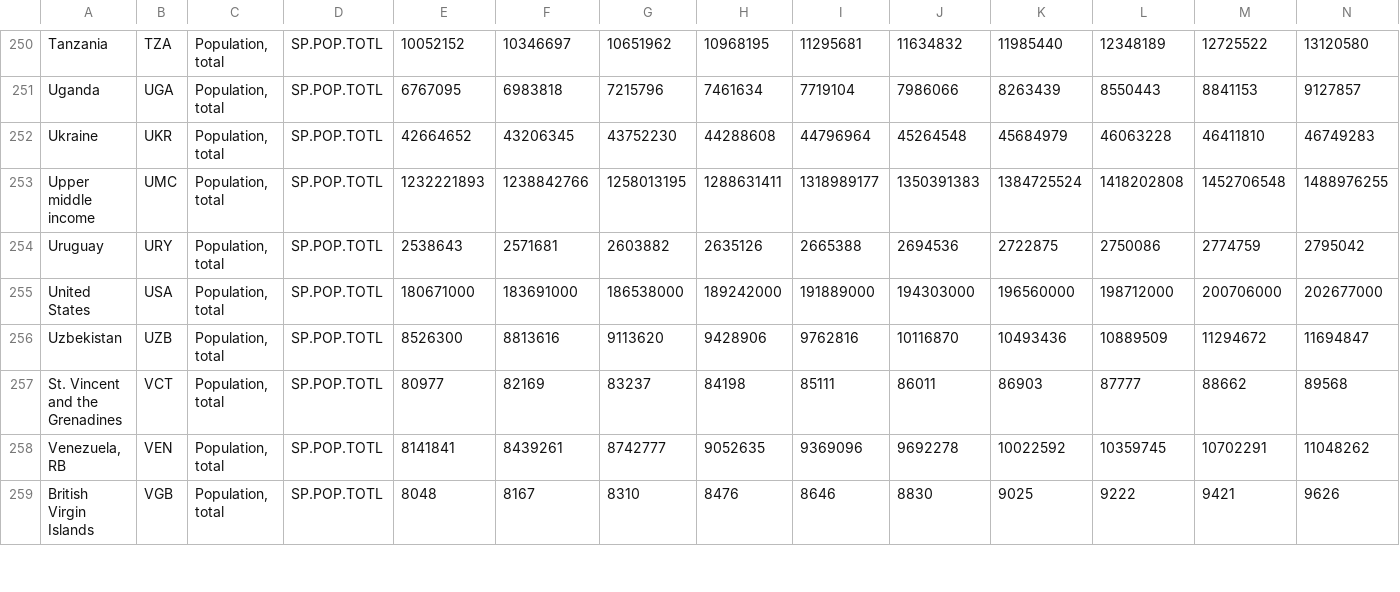
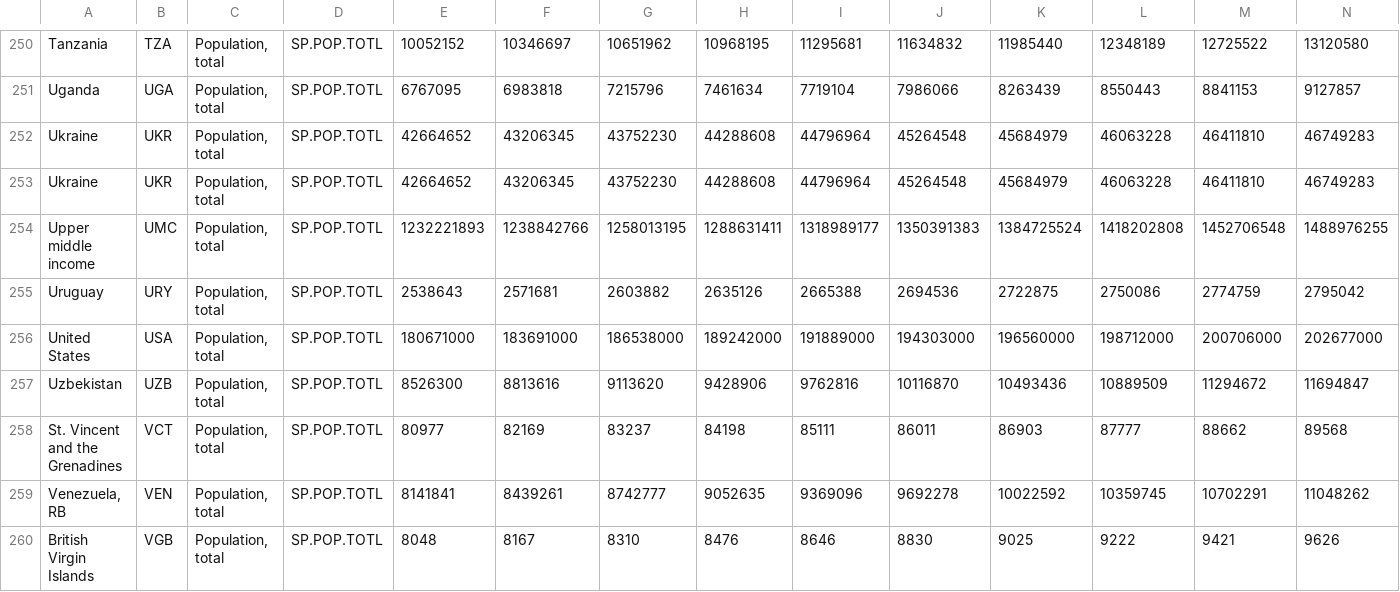
Before and after one commit to thela/covid19, a CSV file: other_data/API_SP.POP.TOTL_DS2_en_csv_v2_1217749.csv, drawn as a sheet; only a part is shown, gaps mark what is left out; rows hold the shown columns only; the diff names each change by its address in the sheet, - before the commit and + after, or states it on an @@ line.

Commit message:
updated data

```diff
--- a/other_data/API_SP.POP.TOTL_DS2_en_csv_v2_1217749.csv
+++ b/other_data/API_SP.POP.TOTL_DS2_en_csv_v2_1217749.csv
+row 253: Ukraine | UKR | Population, total | SP.POP.TOTL | 42664652 | 43206345 | 43752230 | 44288608 | 44796964 | 45264548 | 45684979 | 46063228 | 46411810 | 46749283
```
Also changed, not shown: 11 other files.
